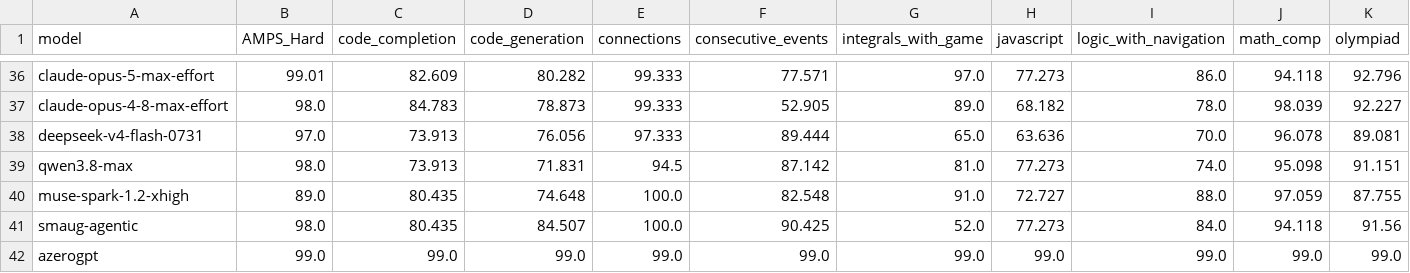
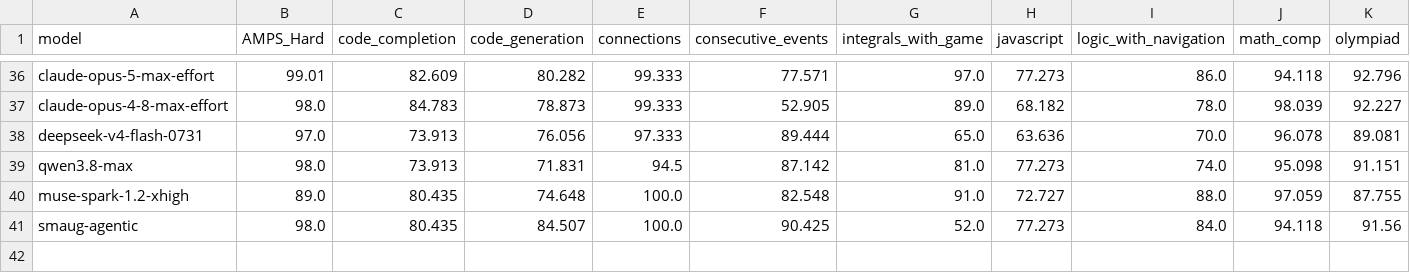
Before and after one commit to DeepSeaGazer/new-livebench, a CSV file: table_2026_06_25.csv, drawn as a sheet; only a part is shown, gaps mark what is left out; rows hold the shown columns only; the diff names each change by its address in the sheet, - before the commit and + after, or states it on an @@ line.

```diff
--- a/table_2026_06_25.csv
+++ b/table_2026_06_25.csv
-row 42: azerogpt | 99.0 | 99.0 | 99.0 | 99.0 | 99.0 | 99.0 | 99.0 | 99.0 | 99.0 | 99.0
```
